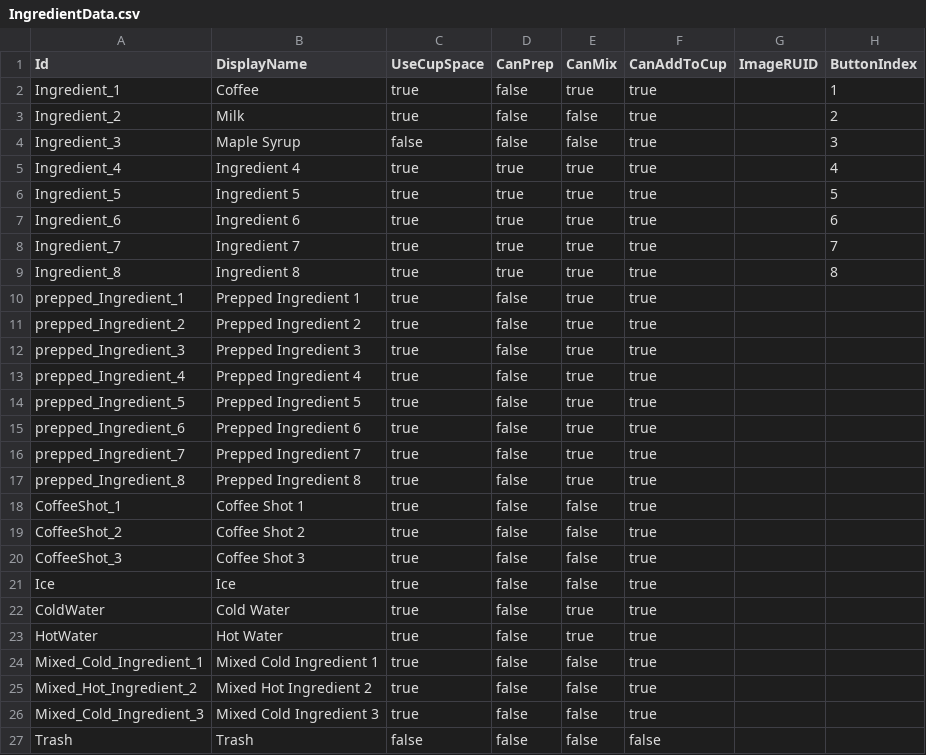
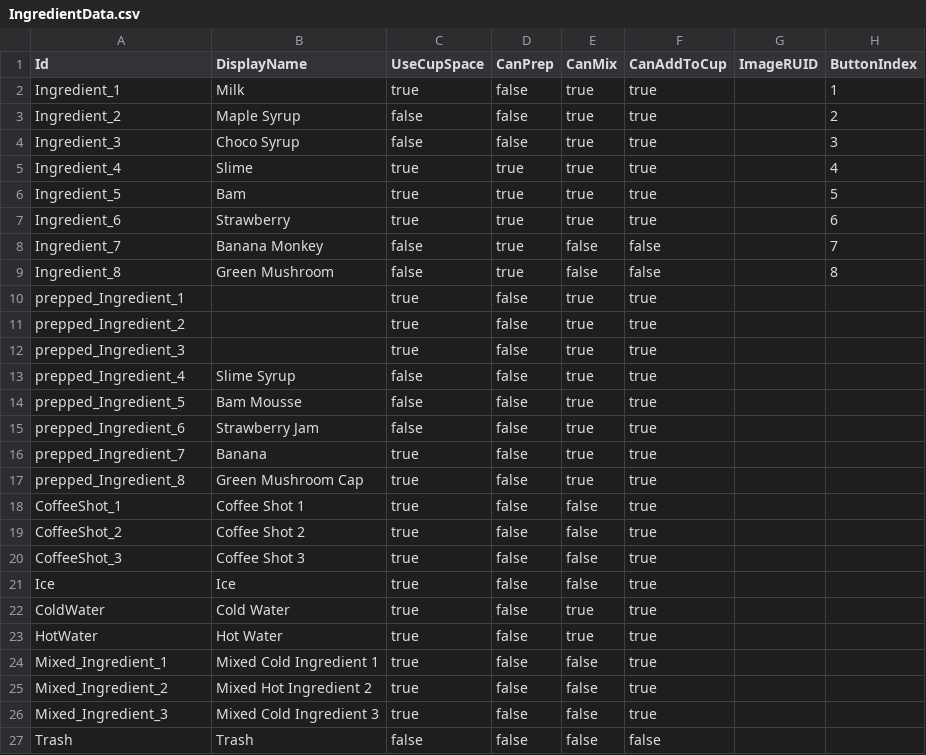
Before and after one commit to J-siwon/MSWGameJam0509, a CSV file: RootDesk/MyDesk/ServiceSystem/Data/IngredientData.csv, drawn as a sheet.

```diff
--- a/RootDesk/MyDesk/ServiceSystem/Data/IngredientData.csv
+++ b/RootDesk/MyDesk/ServiceSystem/Data/IngredientData.csv
@@ -1,18 +1,18 @@
 Id,DisplayName,UseCupSpace,CanPrep,CanMix,CanAddToCup,ImageRUID,ButtonIndex
-Ingredient_1,Coffee,true,false,true,true,,1
-Ingredient_2,Milk,true,false,false,true,,2
-Ingredient_3,Maple Syrup,false,false,false,true,,3
-Ingredient_4,Ingredient 4,true,true,true,true,,4
-Ingredient_5,Ingredient 5,true,true,true,true,,5
-Ingredient_6,Ingredient 6,true,true,true,true,,6
-Ingredient_7,Ingredient 7,true,true,true,true,,7
-Ingredient_8,Ingredient 8,true,true,true,true,,8
-prepped_Ingredient_1,Prepped Ingredient 1,true,false,true,true,,
-prepped_Ingredient_2,Prepped Ingredient 2,true,false,true,true,,
-prepped_Ingredient_3,Prepped Ingredient 3,true,false,true,true,,
-prepped_Ingredient_4,Prepped Ingredient 4,true,false,true,true,,
-prepped_Ingredient_5,Prepped Ingredient 5,true,false,true,true,,
-prepped_Ingredient_6,Prepped Ingredient 6,true,false,true,true,,
-prepped_Ingredient_7,Prepped Ingredient 7,true,false,true,true,,
-prepped_Ingredient_8,Prepped Ingredient 8,true,false,true,true,,
+Ingredient_1,Milk,true,false,true,true,,1
+Ingredient_2,Maple Syrup,false,false,true,true,,2
+Ingredient_3,Choco Syrup,false,false,true,true,,3
+Ingredient_4,Slime,true,true,true,true,,4
+Ingredient_5,Bam,true,true,true,true,,5
+Ingredient_6,Strawberry,true,true,true,true,,6
+Ingredient_7,Banana Monkey,false,true,false,false,,7
+Ingredient_8,Green Mushroom,false,true,false,false,,8
+prepped_Ingredient_1,,true,false,true,true,,
+prepped_Ingredient_2,,true,false,true,true,,
+prepped_Ingredient_3,,true,false,true,true,,
+prepped_Ingredient_4,Slime Syrup,false,false,true,true,,
+prepped_Ingredient_5,Bam Mousse,false,false,true,true,,
+prepped_Ingredient_6,Strawberry Jam,false,false,true,true,,
+prepped_Ingredient_7,Banana,true,false,true,true,,
+prepped_Ingredient_8,Green Mushroom Cap,true,false,true,true,,
 CoffeeShot_1,Coffee Shot 1,true,false,false,true,,
@@ -23,5 +23,5 @@ ColdWater,Cold Water,true,false,true,true,,
 HotWater,Hot Water,true,false,true,true,,
-Mixed_Cold_Ingredient_1,Mixed Cold Ingredient 1,true,false,false,true,,
-Mixed_Hot_Ingredient_2,Mixed Hot Ingredient 2,true,false,false,true,,
-Mixed_Cold_Ingredient_3,Mixed Cold Ingredient 3,true,false,false,true,,
+Mixed_Ingredient_1,Mixed Cold Ingredient 1,true,false,false,true,,
+Mixed_Ingredient_2,Mixed Hot Ingredient 2,true,false,false,true,,
+Mixed_Ingredient_3,Mixed Cold Ingredient 3,true,false,false,true,,
 Trash,Trash,false,false,false,false,,
```
Also changed, not shown: RootDesk/MyDesk/ServiceSystem/Data/IngredientImageMap.csv, 13 other files.
